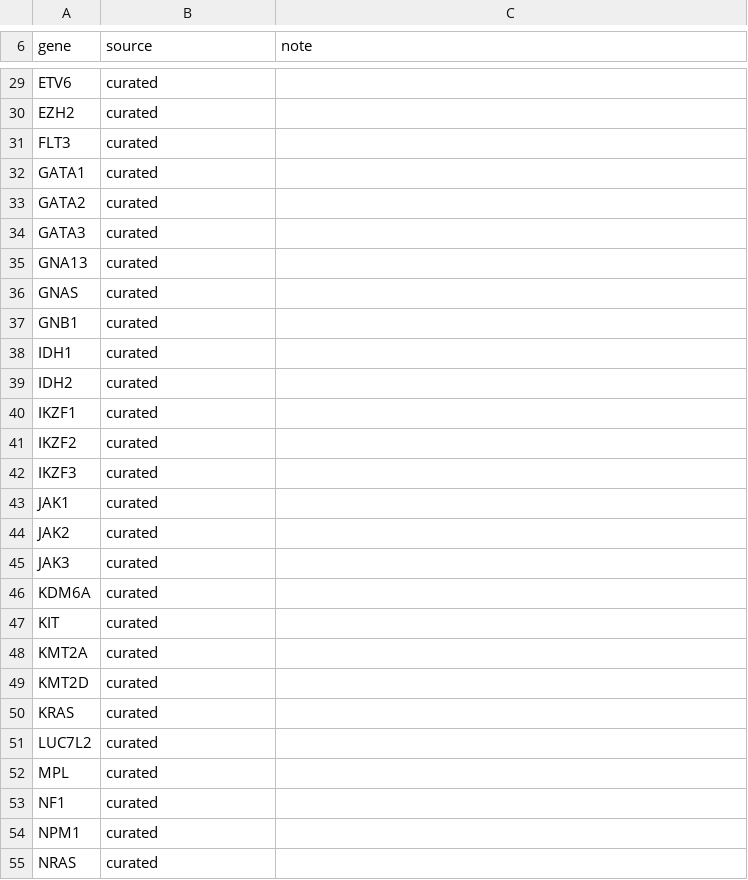
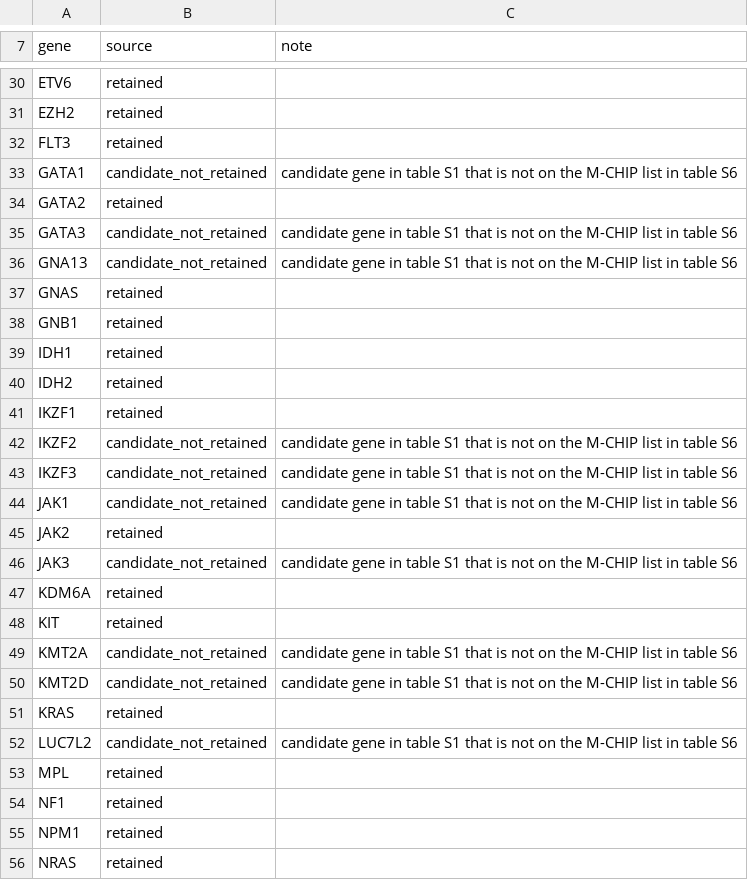
Before and after one commit to hamidghaedi/wigits-clinical, a TSV file: workflow/panels/chip_genes.tsv, drawn as a sheet; only a part is shown, gaps mark what is left out; addresses are those after the commit; the diff covers the shown part only; the diff names each change by its address in the sheet, - before the commit and + after, or states it on an @@ line.

Commit message:
Add the review table and read the supplement's gene evidence correctly
workflow/chip_review_table.py is a new step that runs after chip_candidates.py
on every case. It writes <case>.chip_review.tsv, one row per variant with one
value per cell, and <case>.chip_review_columns.tsv, which names the source and
meaning of every column. A reviewer gets, for blood and tumour separately,
depth, reference and variant reads, the read-context breakdown and quality,
base and mapping quality, strand and fragment orientation, position within the
read, repeat context and duplicate-consensus counts, together with each
published sequence criterion as its own column.

Three corrections travel with it.

Table S6 of the supplement was described as the genes the authors rejected. It
holds the evidence for the same 74 genes as table S1 and marks 55 as on the
M-CHIP list. The 19 others are now carried as candidate genes that were not
retained, and each call has a curated_gene_status. Reading the flag this way
rests on the sheet title and is to be confirmed with the Rauh lab.

KMT2A and KMT2D were keyed under the names printed in the supplement, so calls
in either were marked as outside the candidate list. The resource file now
carries HGNC symbols.

The ATM note in workflow/panels/chip_genes.tsv still stated the conclusion
withdrawn in a64191b. It now says what the re-run supports.

On KQ0004 nothing passes under the 55-gene definition. KMT2D p.Leu804* would
pass under the 74-gene candidate list; it sits two bases from a second KMT2D
call, both fail the SAGE base-quality filter and both are in the tumour.

The review table also shows that for 29 of 119 calls, across 15 genes, PAVE
annotates on a RefSeq transcript other than the accession the curated rule is
written against. Where those are different isoforms a curated missense position
can be missed. This is recorded and not yet resolved.

```diff
--- a/workflow/panels/chip_genes.tsv
+++ b/workflow/panels/chip_genes.tsv
-B30:B32 (source): curated
+B30:B32 (source): retained
-B33 (source): curated
+B33 (source): candidate_not_retained
-C33 (note): (empty)
+C33 (note): candidate gene in table S1 that is not on the M-CHIP list in table S6
-B34 (source): curated
+B34 (source): retained
-B35:B36 (source): curated
+B35:B36 (source): candidate_not_retained
-C35:C36 (note): (empty)
+C35:C36 (note): candidate gene in table S1 that is not on the M-CHIP list in table S6
-B37:B41 (source): curated
+B37:B41 (source): retained
-B42:B44 (source): curated
+B42:B44 (source): candidate_not_retained
-C42:C44 (note): (empty)
+C42:C44 (note): candidate gene in table S1 that is not on the M-CHIP list in table S6
-B45 (source): curated
+B45 (source): retained
-B46 (source): curated
+B46 (source): candidate_not_retained
-C46 (note): (empty)
+C46 (note): candidate gene in table S1 that is not on the M-CHIP list in table S6
-B47:B48 (source): curated
+B47:B48 (source): retained
-B49:B50 (source): curated
+B49:B50 (source): candidate_not_retained
-C49:C50 (note): (empty)
+C49:C50 (note): candidate gene in table S1 that is not on the M-CHIP list in table S6
-B51 (source): curated
+B51 (source): retained
-B52 (source): curated
+B52 (source): candidate_not_retained
-C52 (note): (empty)
+C52 (note): candidate gene in table S1 that is not on the M-CHIP list in table S6
-B53:B56 (source): curated
+B53:B56 (source): retained
```
Also changed, not shown: 1 added row and 67 edited cells elsewhere in this file, 6 other files.
